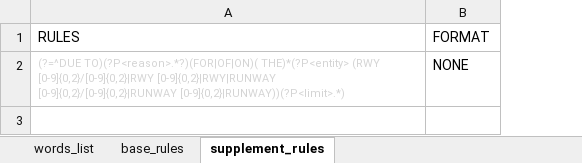
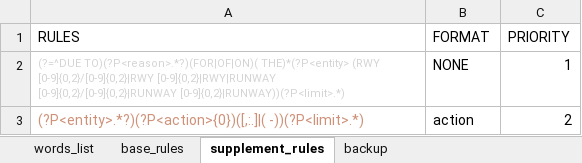
Before and after one commit to ZiyChan/NOTAM, an Excel workbook: data/NOTAM_table.xlsx, sheet supplement_rules, drawn as a sheet; values as stored, in another font and other column widths than the file's, no borders; the diff names each change by its address in the sheet, - before the commit and + after, or states it on an @@ line.

```diff
--- a/data/NOTAM_table.xlsx (sheet supplement_rules)
+++ b/data/NOTAM_table.xlsx (sheet supplement_rules)
+sheet tab: backup
+column C (PRIORITY), row 2: 1
+row 3: (?P<entity>.*?)(?P<action>{0})([,:.]|( -))(?P<limit>.*) | action | 2
```
Also changed, not shown: sheet words_list, sheet base_rules, 2 other files.
